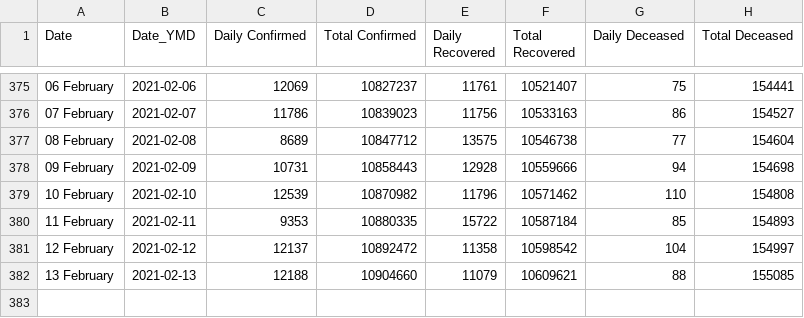
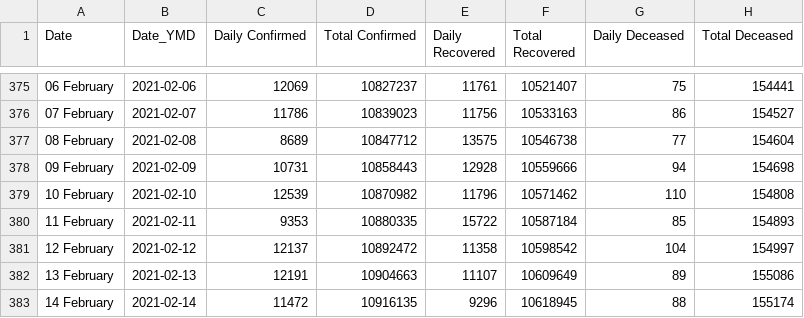
Before and after one commit to arya46/Covid-19-EDA, a CSV file: data/cases_ts.csv, drawn as a sheet; only a part is shown, gaps mark what is left out.

```diff
--- a/data/cases_ts.csv
+++ b/data/cases_ts.csv
@@ -381,2 +381,3 @@ Date,Date_YMD,Daily Confirmed,Total Confirmed,Daily Recovered,Total Recovered,Da
 12 February ,2021-02-12,12137,10892472,11358,10598542,104,154997
-13 February ,2021-02-13,12188,10904660,11079,10609621,88,155085
+13 February ,2021-02-13,12191,10904663,11107,10609649,89,155086
+14 February ,2021-02-14,11472,10916135,9296,10618945,88,155174
```
Also changed, not shown: data/covidIN_districtwise_current.csv, data/covidIN_state_wise.csv, 3 other files.
